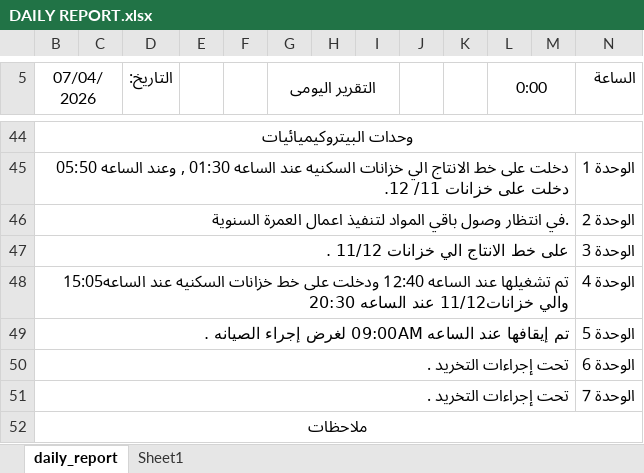
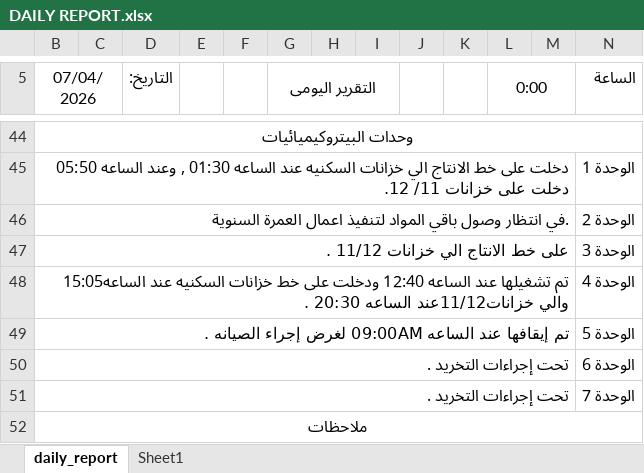
Before and after one commit to legacy7yt/backup, an Excel workbook: DAILY REPORT.xlsx, sheet daily_report, drawn as a sheet; only a part is shown, gaps mark what is left out; values as stored, in another font and other column widths than the file's, no borders; charts and pictures not drawn; the diff names each change by its address in the sheet, - before the commit and + after, or states it on an @@ line.

Commit message:
Auto update

```diff
--- a/DAILY REPORT.xlsx (sheet daily_report)
+++ b/DAILY REPORT.xlsx (sheet daily_report)
-B48 (07/04/2026): …الساعه15:05 والي خزانات11/12 عند الساعه 20:30
+B48 (07/04/2026): …الساعه15:05 والي خزانات11/12عند الساعه 20:30 .
```
